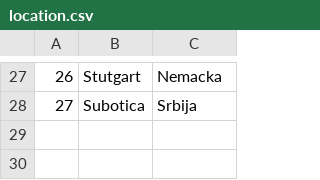
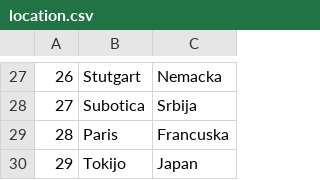
Before and after one commit to banja001/Alt-F4, a CSV file: booking/booking/Resources/Data/location.csv, drawn as a sheet; only a part is shown, gaps mark what is left out; the diff names each change by its address in the sheet, - before the commit and + after, or states it on an @@ line.

```diff
--- a/booking/booking/Resources/Data/location.csv
+++ b/booking/booking/Resources/Data/location.csv
+row 29: 28 | Paris | Francuska
+row 30: 29 | Tokijo | Japan
```
Also changed, not shown: booking/booking/Resources/Data/simplerequest.csv, 3 other files.
